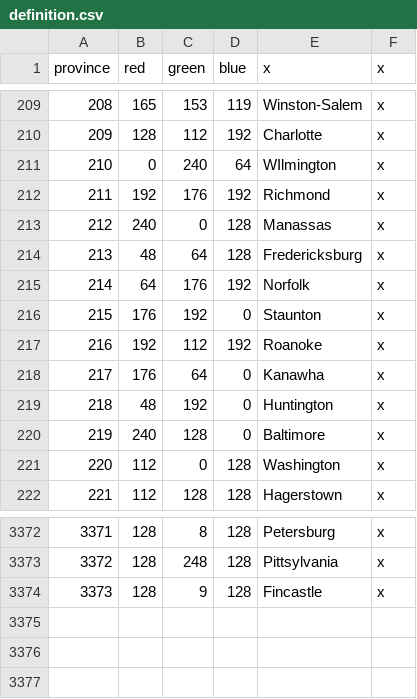
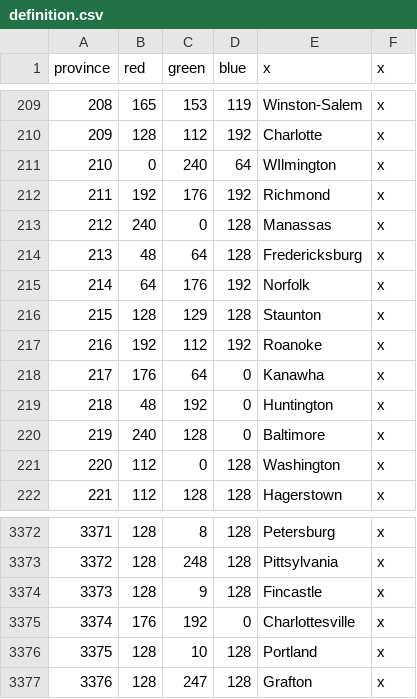
Before and after one commit to ericsundberg/DividedWeStand, a CSV file: map/definition.csv, drawn as a sheet; only a part is shown, gaps mark what is left out; removed rows and columns are numbered as before the commit, all else as after; the diff names each change by its address in the sheet, - before the commit and + after, or states it on an @@ line.

```diff
--- a/map/definition.csv
+++ b/map/definition.csv
-row 216: 215 | 176 | 192 | 0 | Staunton | x
+row 216: 215 | 128 | 129 | 128 | Staunton | x
+row 3375: 3374 | 176 | 192 | 0 | Charlottesville | x
+row 3376: 3375 | 128 | 10 | 128 | Portland | x
+row 3377: 3376 | 128 | 247 | 128 | Grafton | x
```
Also changed, not shown: localisation/DWS_map.csv, 54 other files.
